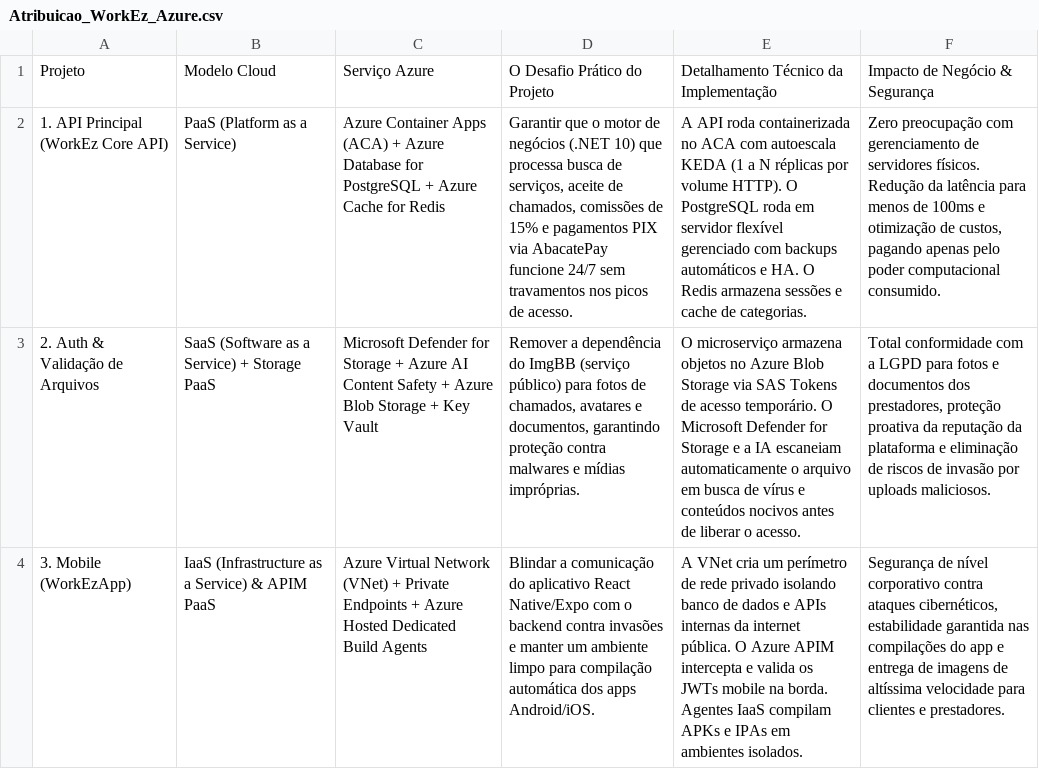
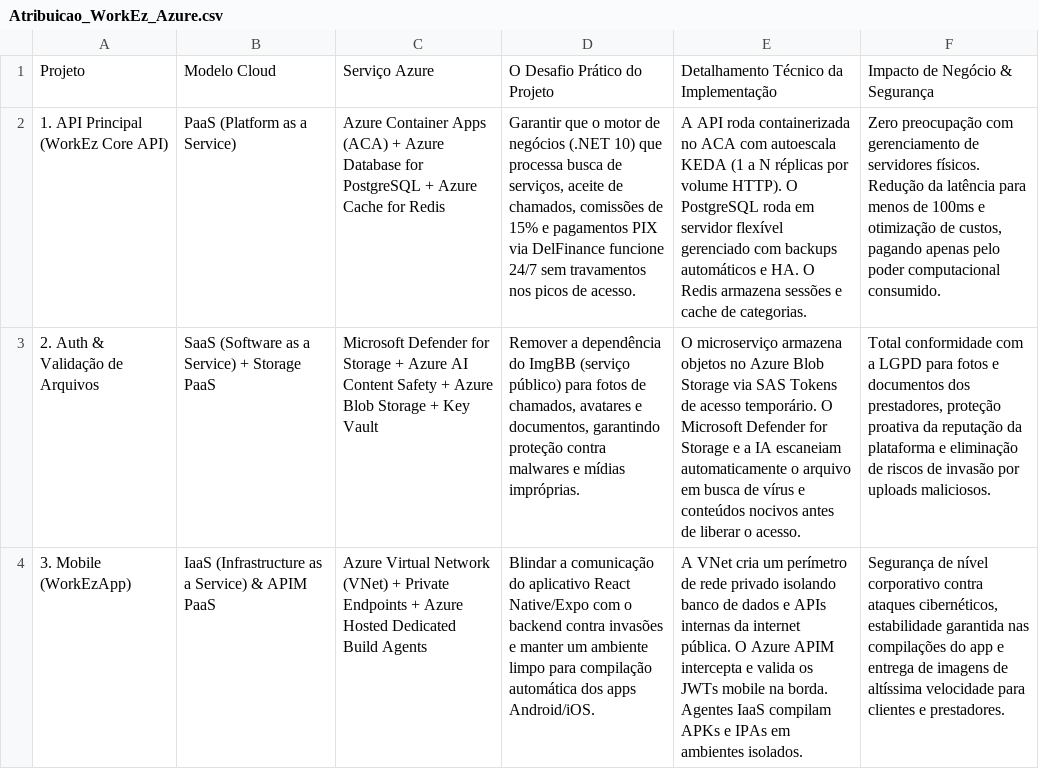
Before and after one commit to fatec-university-projects/WorkEz, a CSV file: Atribuicao_WorkEz_Azure.csv, drawn as a sheet; the diff names each change by its address in the sheet, - before the commit and + after, or states it on an @@ line.

```diff
--- a/Atribuicao_WorkEz_Azure.csv
+++ b/Atribuicao_WorkEz_Azure.csv
-D2: …PIX via AbacatePay funcione 24/7…
+D2: …PIX via DelFinance funcione 24/7…
```
Also changed, not shown: 9 other files.
